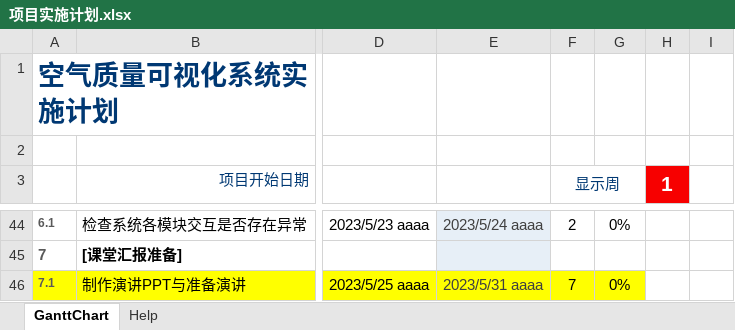
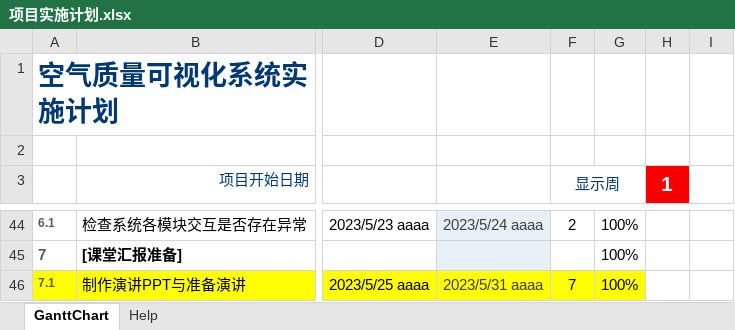
Before and after one commit to WhoopsLeo/--backend, an Excel workbook: 项目实施计划.xlsx, sheet GanttChart, drawn as a sheet; only a part is shown, gaps mark what is left out; values as stored, in another font and other column widths than the file's, no borders; charts and pictures and conditional formats not drawn; the diff covers the shown part only; the diff names each change by its address in the sheet, - before the commit and + after, or states it on an @@ line.

```diff
--- a/项目实施计划.xlsx (sheet GanttChart)
+++ b/项目实施计划.xlsx (sheet GanttChart)
-G44: 0%
+G44: 100%
-G45: (empty)
+G45: 100%
-G46: 0%
+G46: 100%
```
Also changed, not shown: 29 edited cells elsewhere in this sheet, formulas that keep their value, 6 other files.
